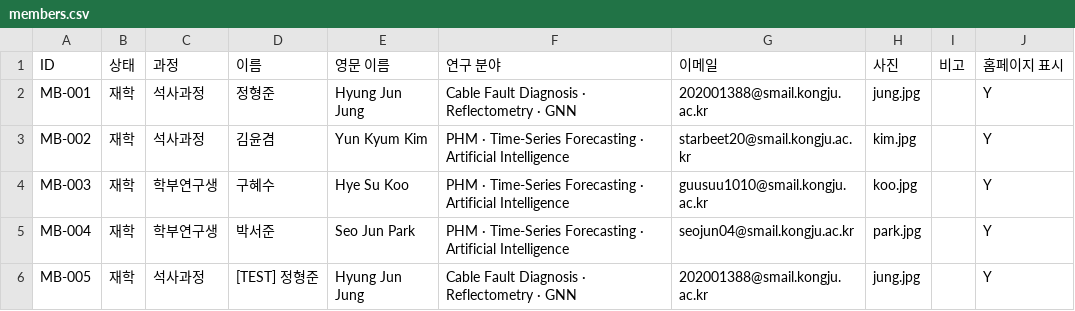
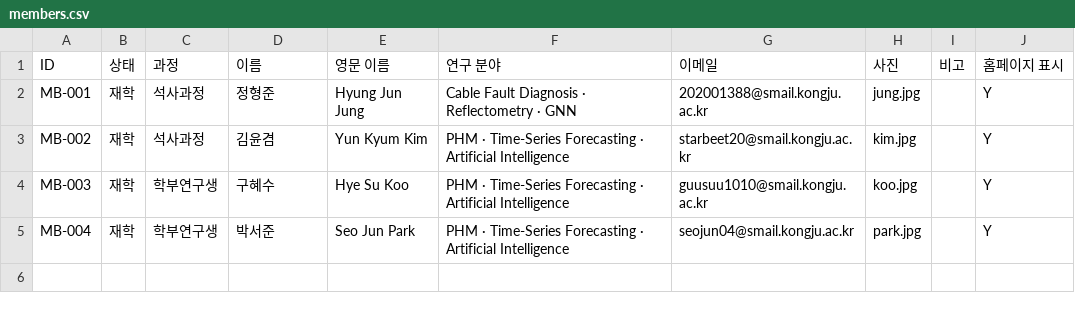
Before and after one commit to eil-knu/eil-knu.github.io, a CSV file: data/members.csv, drawn as a sheet.

Commit message:
관리자: 구성원 삭제 MB-005 (kgy765@gmail.com)

```diff
--- a/data/members.csv
+++ b/data/members.csv
@@ -5,2 +5 @@ MB-003,재학,학부연구생,구혜수,Hye Su Koo,PHM · Time-Series Forecastin
 MB-004,재학,학부연구생,박서준,Seo Jun Park,PHM · Time-Series Forecasting · Artificial Intelligence,seojun04@smail.kongju.ac.kr,park.jpg,,Y
-MB-005,재학,석사과정,[TEST] 정형준,Hyung Jun Jung,Cable Fault Diagnosis · Reflectometry · GNN,202001388@smail.kongju.ac.kr,jung.jpg,,Y
```
